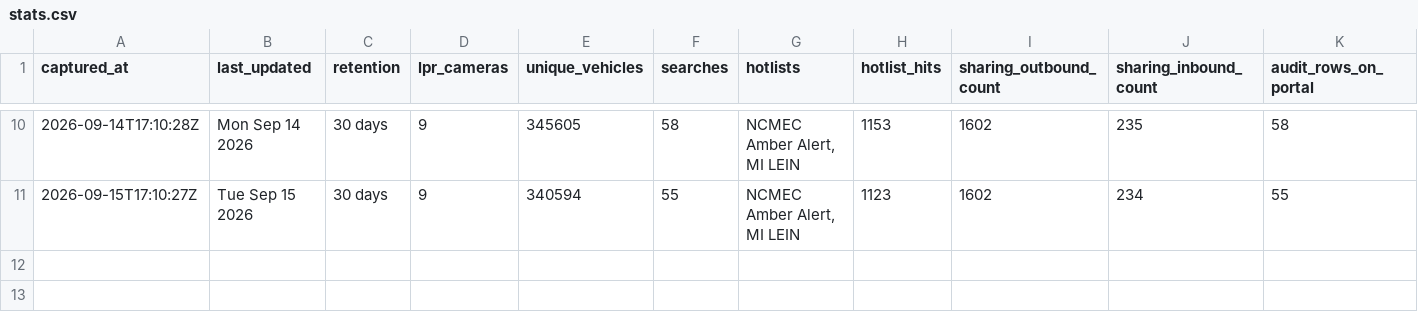
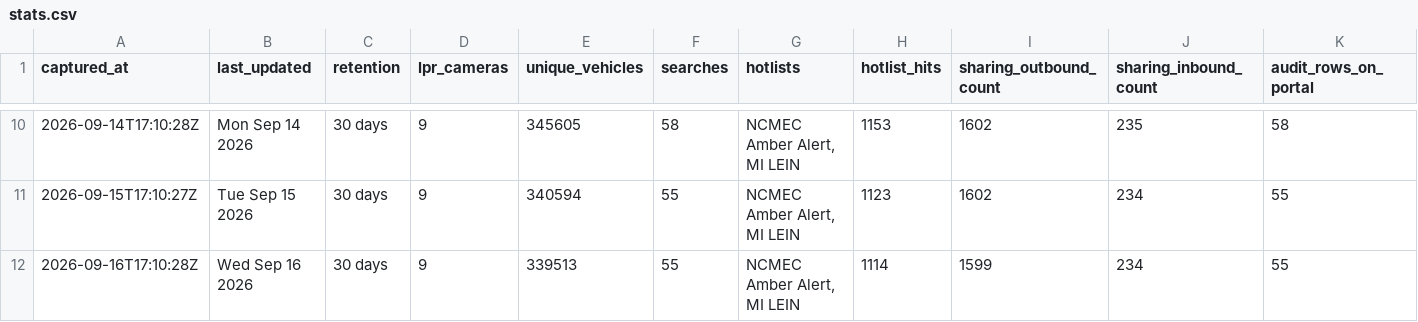
Before and after one commit to Cantica-Systems/flock-transparency, a CSV file: kent/data/grandville-city-pd/stats.csv, drawn as a sheet; only a part is shown, gaps mark what is left out; rows hold the shown columns only; the diff names each change by its address in the sheet, - before the commit and + after, or states it on an @@ line.

Commit message:
Update at 2026-09-16T17:10Z (grandville-city-pd +0)

```diff
--- a/kent/data/grandville-city-pd/stats.csv
+++ b/kent/data/grandville-city-pd/stats.csv
+row 12: 2026-09-16T17:10:28Z | Wed Sep 16 2026 | 30 days | 9 | 339513 | 55 | NCMEC Amber Alert, MI LEIN | 1114 | 1599 | 234 | 55
```
Also changed, not shown: kent/data/grandville-city-pd/sharing_outbound.csv, 3 other files.
